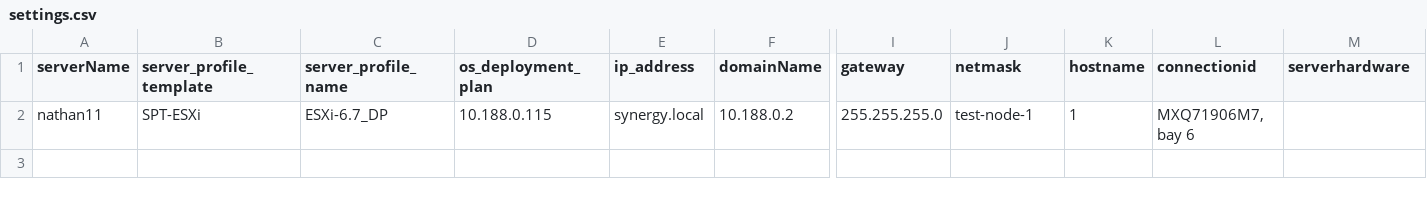
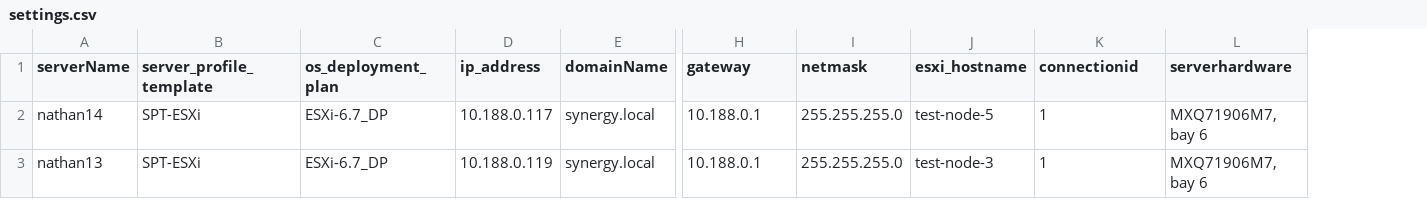
Before and after one commit to nlin24/ov-deploy-min-touch, a CSV file: settings.csv, drawn as a sheet; only a part is shown, gaps mark what is left out; removed rows and columns are numbered as before the commit, all else as after; rows hold the shown columns only; the diff names each change by its address in the sheet, - before the commit and + after, or states it on an @@ line.

Commit message:
for multiple servers

```diff
--- a/settings.csv
+++ b/settings.csv
-column C (server_profile_name), empty
-column K (hostname), empty
+column J (esxi_hostname), empty
-row 2: nathan11 | SPT-ESXi | ESXi-6.7_DP | 10.188.0.115 | synergy.local | 10.188.0.2 | 255.255.255.0 | test-node-1 | 1 | MXQ71906M7, bay 6
+row 2: nathan14 | SPT-ESXi | ESXi-6.7_DP | 10.188.0.117 | synergy.local | 10.188.0.1 | 255.255.255.0 | test-node-5 | 1 | MXQ71906M7, bay 6
+row 3: nathan13 | SPT-ESXi | ESXi-6.7_DP | 10.188.0.119 | synergy.local | 10.188.0.1 | 255.255.255.0 | test-node-3 | 1 | MXQ71906M7, bay 6
```
Also changed, not shown: 2 other files.
